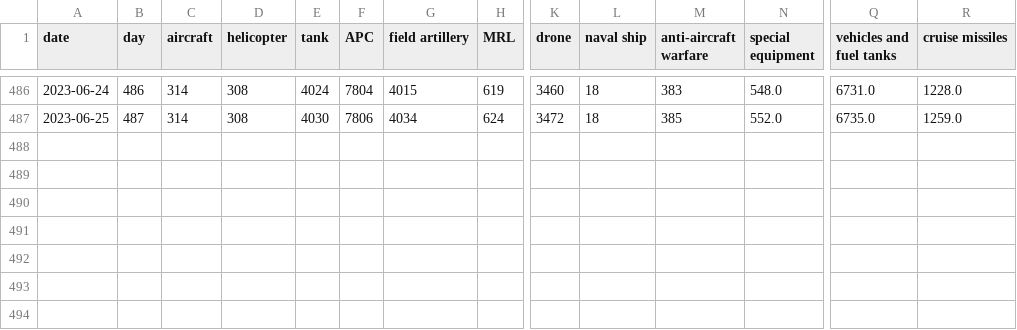
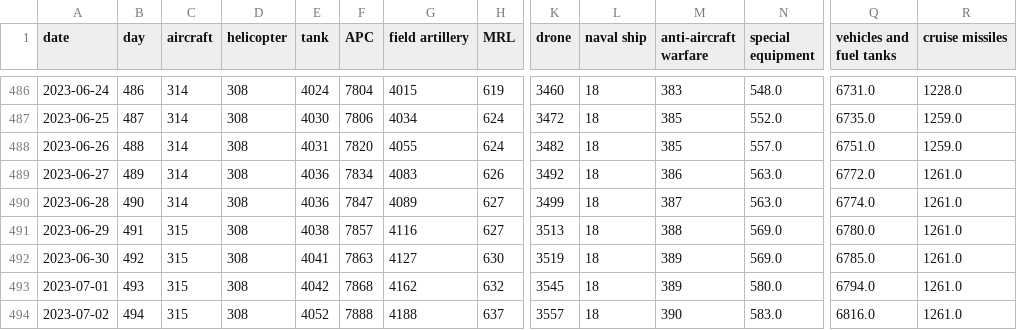
Before and after one commit to taw/open-source-adventures, a CSV file: docs/episode-29/tanks/russia_losses_equipment.csv, drawn as a sheet; only a part is shown, gaps mark what is left out; rows hold the shown columns only; the diff names each change by its address in the sheet, - before the commit and + after, or states it on an @@ line.

Commit message:
Data Update

```diff
--- a/docs/episode-29/tanks/russia_losses_equipment.csv
+++ b/docs/episode-29/tanks/russia_losses_equipment.csv
+row 488: 2023-06-26 | 488 | 314 | 308 | 4031 | 7820 | 4055 | 624 | 3482 | 18 | 385 | 557.0 | 6751.0 | 1259.0
+row 489: 2023-06-27 | 489 | 314 | 308 | 4036 | 7834 | 4083 | 626 | 3492 | 18 | 386 | 563.0 | 6772.0 | 1261.0
+row 490: 2023-06-28 | 490 | 314 | 308 | 4036 | 7847 | 4089 | 627 | 3499 | 18 | 387 | 563.0 | 6774.0 | 1261.0
+row 491: 2023-06-29 | 491 | 315 | 308 | 4038 | 7857 | 4116 | 627 | 3513 | 18 | 388 | 569.0 | 6780.0 | 1261.0
+row 492: 2023-06-30 | 492 | 315 | 308 | 4041 | 7863 | 4127 | 630 | 3519 | 18 | 389 | 569.0 | 6785.0 | 1261.0
+row 493: 2023-07-01 | 493 | 315 | 308 | 4042 | 7868 | 4162 | 632 | 3545 | 18 | 389 | 580.0 | 6794.0 | 1261.0
+row 494: 2023-07-02 | 494 | 315 | 308 | 4052 | 7888 | 4188 | 637 | 3557 | 18 | 390 | 583.0 | 6816.0 | 1261.0
```
Also changed, not shown: docs/episode-30/russia_losses_equipment.982e4e03.csv, docs/episode-31/russia_losses_equipment.csv, 50 other files.
